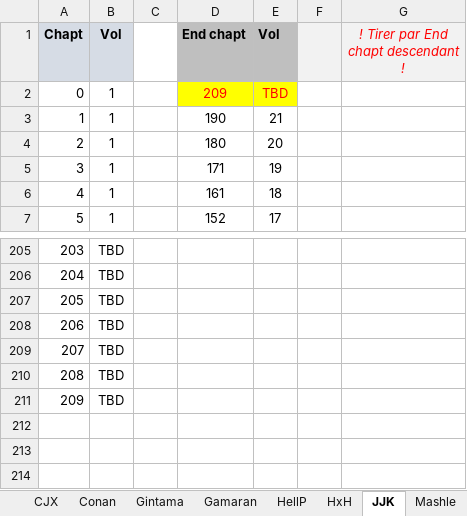
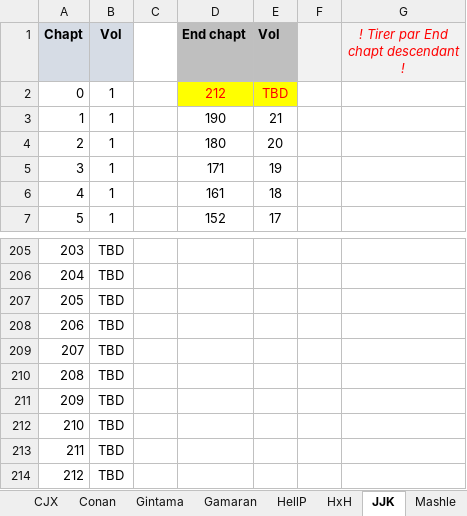
Before and after one commit to PierreRlld/EMS, an Excel workbook: zanpa_file.xlsx, sheet JJK, drawn as a sheet; only a part is shown, gaps mark what is left out; values as stored, in another font and other column widths than the file's, no borders; the diff names each change by its address in the sheet, - before the commit and + after, or states it on an @@ line.

```diff
--- a/zanpa_file.xlsx (sheet JJK)
+++ b/zanpa_file.xlsx (sheet JJK)
-D2 (End chapt): 209
+D2 (End chapt): 212
+row 212: 210 | TBD
+row 213: 211 | TBD
+row 214: 212 | TBD
```
Also changed, not shown: sheet COVER, sheet SETTINGS, sheet Mashle, sheet SakDays, sheet BCL, other sheet tabs, formulas that keep their value, charts or pictures, 5 other files.
